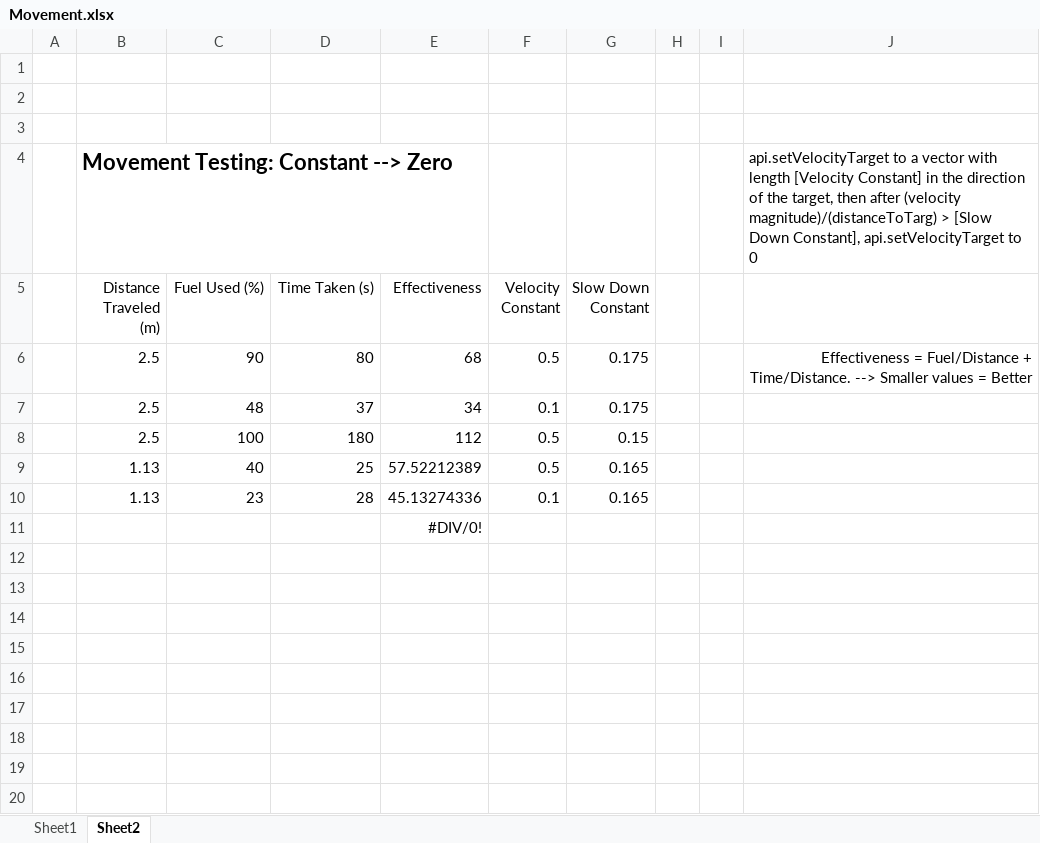
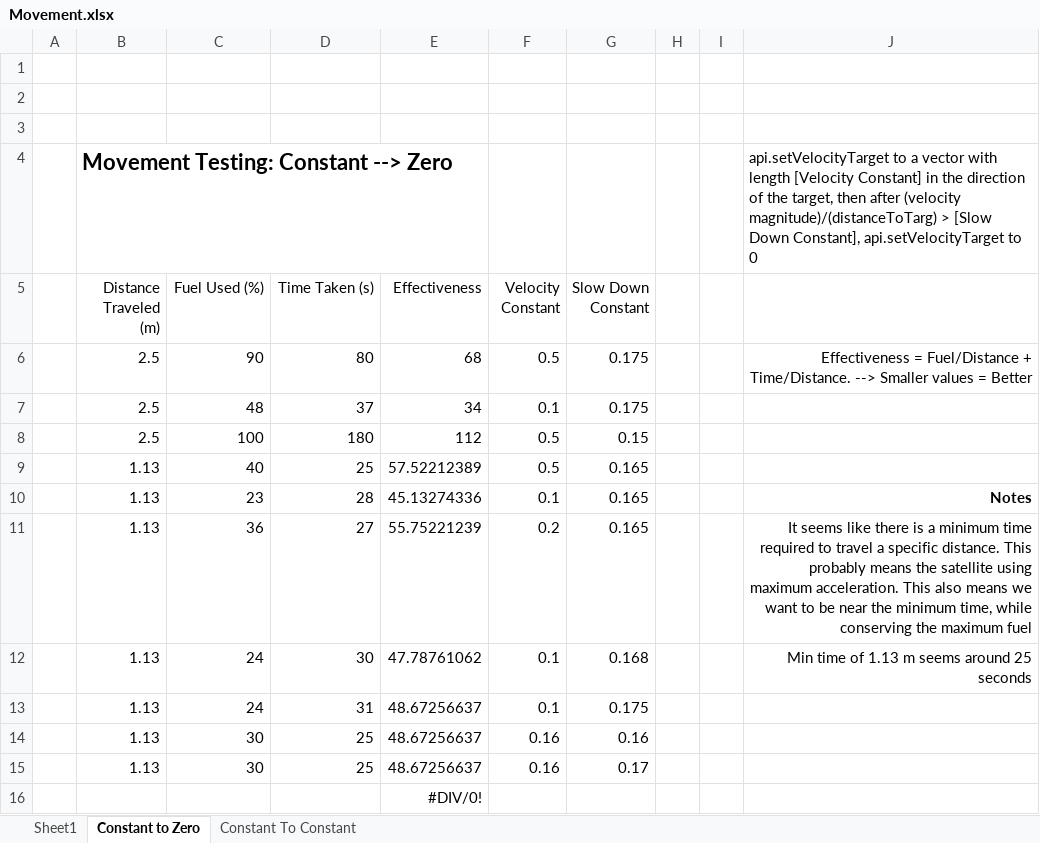
Before and after one commit to GunnZeroRobotics/space-s, an Excel workbook: Movement.xlsx, sheet Constant to Zero, drawn as a sheet; values as stored, in another font and other column widths than the file's, no borders; table styles not drawn; the diff names each change by its address in the sheet, - before the commit and + after, or states it on an @@ line.

Commit message:
Added constant to constant testing

```diff
--- a/Movement.xlsx (sheet Constant to Zero)
+++ b/Movement.xlsx (sheet Constant to Zero)
-sheet tab: Sheet2
+sheet tab: Constant to Zero
+sheet tab: Constant To Constant
-J10: (empty)
+J10: Notes
+row 11:  | 1.13 | 36 | 27 | 55.75221239 | 0.2 | 0.165 |  |  | It seems like there is a minimum time required to travel a specific distance. This probably means the satellite using maximum acceleration. This also means we want to be near the minimum time, while conserving the maximum fuel
+row 12:  | 1.13 | 24 | 30 | 47.78761062 | 0.1 | 0.168 |  |  | Min time of 1.13 m seems around 25 seconds
+row 13:  | 1.13 | 24 | 31 | 48.67256637 | 0.1 | 0.175
+row 14:  | 1.13 | 30 | 25 | 48.67256637 | 0.16 | 0.16
+row 15:  | 1.13 | 30 | 25 | 48.67256637 | 0.16 | 0.17
```
Also changed, not shown: sheet Sheet1, 3 other files.
